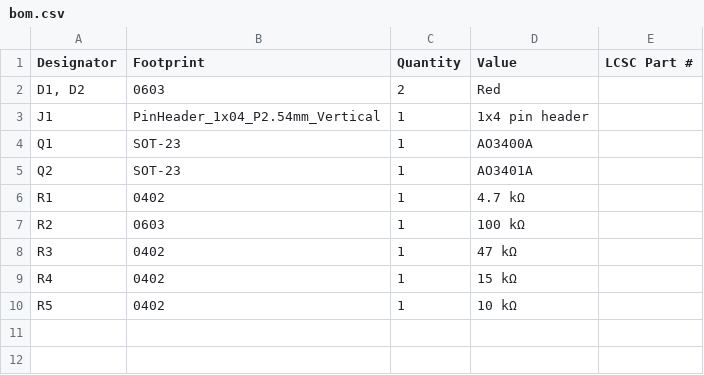
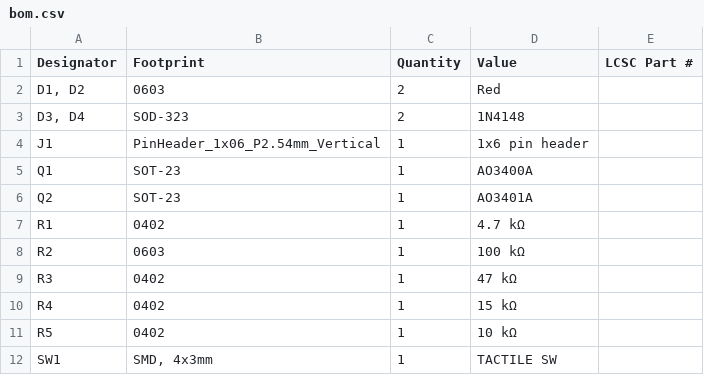
Before and after one commit to sbarabe/SBK_SP1, a CSV file: hardware/KiCad/bom.csv, drawn as a sheet.

```diff
--- a/hardware/KiCad/bom.csv
+++ b/hardware/KiCad/bom.csv
@@ -2,3 +2,4 @@
 "D1, D2",0603,2,Red,
-J1,PinHeader_1x04_P2.54mm_Vertical,1,1x4 pin header,
+"D3, D4",SOD-323,2,1N4148,
+J1,PinHeader_1x06_P2.54mm_Vertical,1,1x6 pin header,
 Q1,SOT-23,1,AO3400A,
@@ -10 +11,2 @@ R4,0402,1,15 kΩ,
 R5,0402,1,10 kΩ,
+SW1,"SMD, 4x3mm",1,TACTILE SW,
```
Also changed, not shown: 9 other files.
